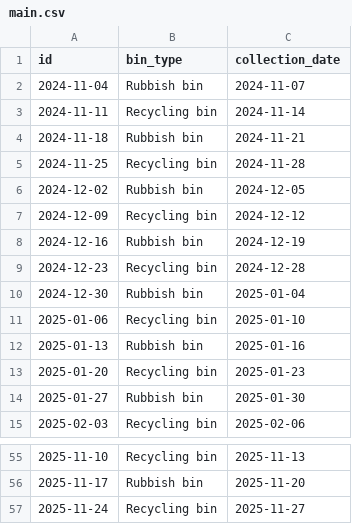
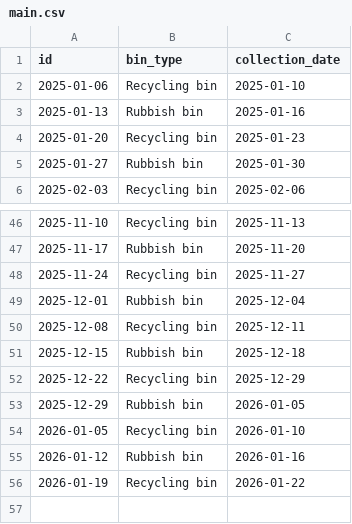
Before and after one commit to corvuslee/next_bin_collection_alexa_skills, a CSV file: calendars/main.csv, drawn as a sheet; only a part is shown, gaps mark what is left out.

Commit message:
Update main.csv

```diff
--- a/calendars/main.csv
+++ b/calendars/main.csv
@@ -1,11 +1,2 @@
 id,bin_type,collection_date
-2024-11-04,Rubbish bin,2024-11-07
-2024-11-11,Recycling bin,2024-11-14
-2024-11-18,Rubbish bin,2024-11-21
-2024-11-25,Recycling bin,2024-11-28
-2024-12-02,Rubbish bin,2024-12-05
-2024-12-09,Recycling bin,2024-12-12
-2024-12-16,Rubbish bin,2024-12-19
-2024-12-23,Recycling bin,2024-12-28
-2024-12-30,Rubbish bin,2025-01-04
 2025-01-06,Recycling bin,2025-01-10
@@ -57 +48,9 @@ id,bin_type,collection_date
 2025-11-24,Recycling bin,2025-11-27
+2025-12-01,Rubbish bin,2025-12-04
+2025-12-08,Recycling bin,2025-12-11
+2025-12-15,Rubbish bin,2025-12-18
+2025-12-22,Recycling bin,2025-12-29
+2025-12-29,Rubbish bin,2026-01-05
+2026-01-05,Recycling bin,2026-01-10
+2026-01-12,Rubbish bin,2026-01-16
+2026-01-19,Recycling bin,2026-01-22
```
